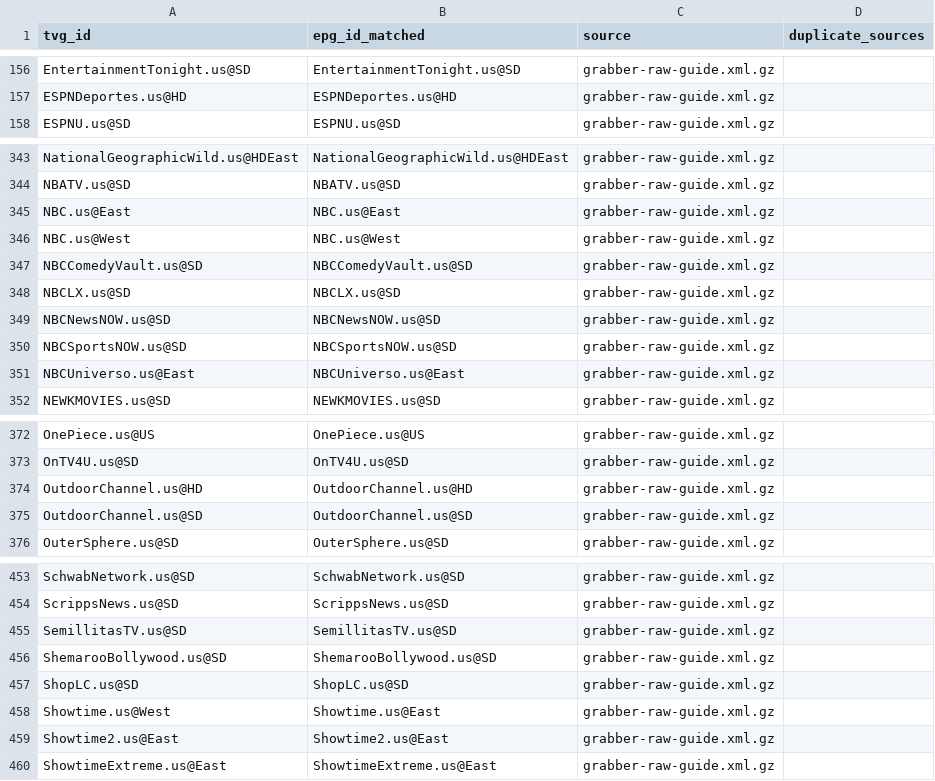
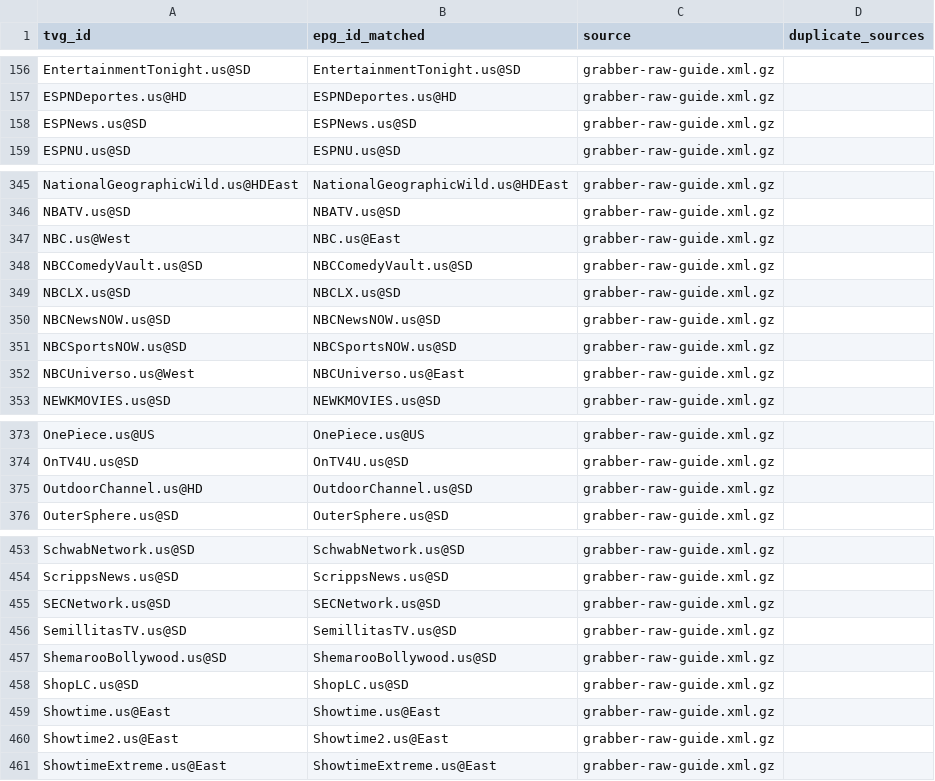
Before and after one commit to umarjamilpc/EPG-LIST-GEN, a CSV file: epgs/US/reports/grabber-matched.csv, drawn as a sheet; only a part is shown, gaps mark what is left out; the diff covers the shown part only.

```diff
--- a/epgs/US/reports/grabber-matched.csv
+++ b/epgs/US/reports/grabber-matched.csv
@@ -157,2 +157,3 @@ EntertainmentTonight.us@SD,EntertainmentTonight.us@SD,grabber-raw-guide.xml.gz,
 ESPNDeportes.us@HD,ESPNDeportes.us@HD,grabber-raw-guide.xml.gz,
+ESPNews.us@SD,ESPNews.us@SD,grabber-raw-guide.xml.gz,
 ESPNU.us@SD,ESPNU.us@SD,grabber-raw-guide.xml.gz,
@@ -344,4 +346,3 @@ NationalGeographicWild.us@HDEast,NationalGeographicWild.us@HDEast,grabber-raw-gu
 NBATV.us@SD,NBATV.us@SD,grabber-raw-guide.xml.gz,
-NBC.us@East,NBC.us@East,grabber-raw-guide.xml.gz,
-NBC.us@West,NBC.us@West,grabber-raw-guide.xml.gz,
+NBC.us@West,NBC.us@East,grabber-raw-guide.xml.gz,
 NBCComedyVault.us@SD,NBCComedyVault.us@SD,grabber-raw-guide.xml.gz,
@@ -350,3 +351,3 @@ NBCNewsNOW.us@SD,NBCNewsNOW.us@SD,grabber-raw-guide.xml.gz,
 NBCSportsNOW.us@SD,NBCSportsNOW.us@SD,grabber-raw-guide.xml.gz,
-NBCUniverso.us@East,NBCUniverso.us@East,grabber-raw-guide.xml.gz,
+NBCUniverso.us@West,NBCUniverso.us@East,grabber-raw-guide.xml.gz,
 NEWKMOVIES.us@SD,NEWKMOVIES.us@SD,grabber-raw-guide.xml.gz,
@@ -373,4 +374,3 @@ OnePiece.us@US,OnePiece.us@US,grabber-raw-guide.xml.gz,
 OnTV4U.us@SD,OnTV4U.us@SD,grabber-raw-guide.xml.gz,
-OutdoorChannel.us@HD,OutdoorChannel.us@HD,grabber-raw-guide.xml.gz,
-OutdoorChannel.us@SD,OutdoorChannel.us@SD,grabber-raw-guide.xml.gz,
+OutdoorChannel.us@HD,OutdoorChannel.us@SD,grabber-raw-guide.xml.gz,
 OuterSphere.us@SD,OuterSphere.us@SD,grabber-raw-guide.xml.gz,
@@ -454,2 +454,3 @@ SchwabNetwork.us@SD,SchwabNetwork.us@SD,grabber-raw-guide.xml.gz,
 ScrippsNews.us@SD,ScrippsNews.us@SD,grabber-raw-guide.xml.gz,
+SECNetwork.us@SD,SECNetwork.us@SD,grabber-raw-guide.xml.gz,
 SemillitasTV.us@SD,SemillitasTV.us@SD,grabber-raw-guide.xml.gz,
@@ -457,3 +458,3 @@ ShemarooBollywood.us@SD,ShemarooBollywood.us@SD,grabber-raw-guide.xml.gz,
 ShopLC.us@SD,ShopLC.us@SD,grabber-raw-guide.xml.gz,
-Showtime.us@West,Showtime.us@East,grabber-raw-guide.xml.gz,
+Showtime.us@East,Showtime.us@East,grabber-raw-guide.xml.gz,
 Showtime2.us@East,Showtime2.us@East,grabber-raw-guide.xml.gz,
```
Also changed, not shown: 1 added row and 4 edited cells elsewhere in this file, epgs/US/reports/merge-matched.csv, epgs/US/reports/urls-matched.csv, 12 other files.
